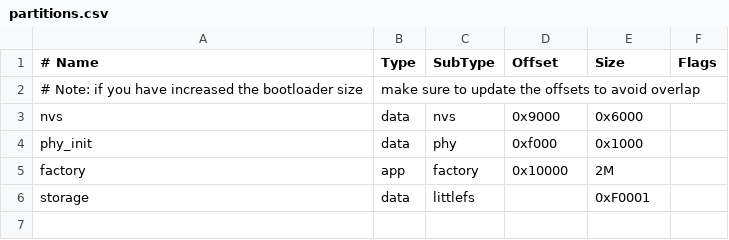
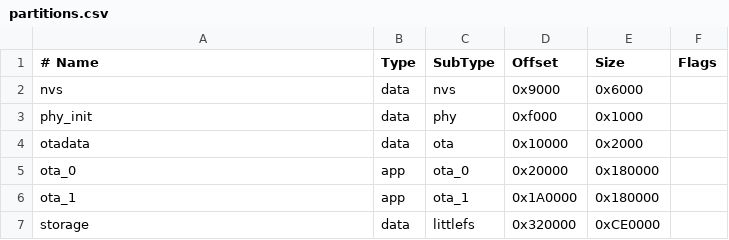
Before and after one commit to TuDo-Makerspace/Coinbox, a CSV file: code/coinbox/partitions.csv, drawn as a sheet; removed rows and columns are numbered as before the commit, all else as after; the diff names each change by its address in the sheet, - before the commit and + after, or states it on an @@ line.

```diff
--- a/code/coinbox/partitions.csv
+++ b/code/coinbox/partitions.csv
-row 2: # Note: if you have increased the bootloader size | make sure to update the offsets to avoid overlap
-row 5: factory | app | factory | 0x10000 | 2M
+row 4: otadata | data | ota | 0x10000 | 0x2000
+row 5: ota_0 | app | ota_0 | 0x20000 | 0x180000
+row 6: ota_1 | app | ota_1 | 0x1A0000 | 0x180000
-D7 (Offset): (empty)
+D7 (Offset): 0x320000
-E7 (Size): 0xF0001
+E7 (Size): 0xCE0000
```
Also changed, not shown: 5 other files.
